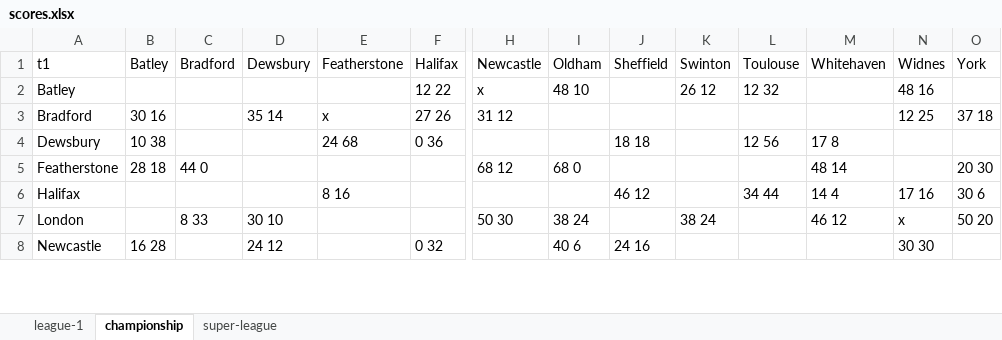
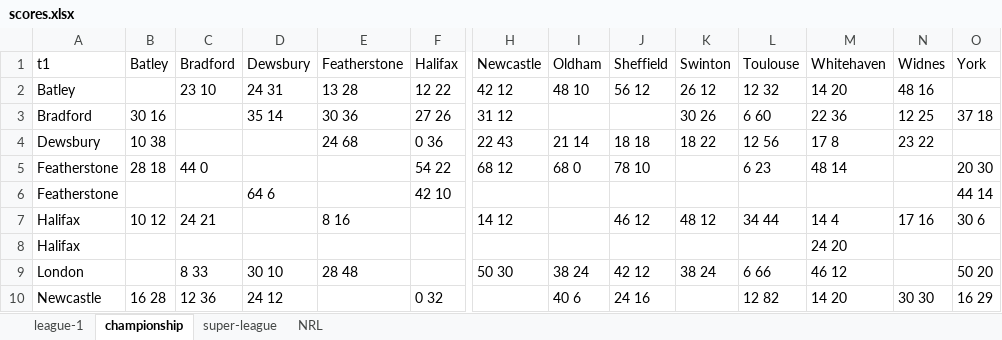
Before and after one commit to nxskok/rugby-league, an Excel workbook: scores.xlsx, sheet championship, drawn as a sheet; only a part is shown, gaps mark what is left out; values as stored, in another font and other column widths than the file's, no borders; addresses are those after the commit; rows hold the shown columns only; the diff covers the shown part only; the diff names each change by its address in the sheet, - before the commit and + after, or states it on an @@ line.

```diff
--- a/scores.xlsx (sheet championship)
+++ b/scores.xlsx (sheet championship)
+sheet tab: NRL
-C2 (Bradford): (empty)
+C2 (Bradford): 23 10
-D2 (Dewsbury): (empty)
+D2 (Dewsbury): 24 31
-E2 (Featherstone): (empty)
+E2 (Featherstone): 13 28
-H2 (Newcastle): x
+H2 (Newcastle): 42 12
-J2 (Sheffield): (empty)
+J2 (Sheffield): 56 12
-M2 (Whitehaven): (empty)
+M2 (Whitehaven): 14 20
-E3 (Featherstone): x
+E3 (Featherstone): 30 36
-K3 (Swinton): (empty)
+K3 (Swinton): 30 26
-L3 (Toulouse): (empty)
+L3 (Toulouse): 6 60
-M3 (Whitehaven): (empty)
+M3 (Whitehaven): 22 36
-H4 (Newcastle): (empty)
+H4 (Newcastle): 22 43
-I4 (Oldham): (empty)
+I4 (Oldham): 21 14
-K4 (Swinton): (empty)
+K4 (Swinton): 18 22
-N4 (Widnes): (empty)
+N4 (Widnes): 23 22
-F5 (Halifax): (empty)
+F5 (Halifax): 54 22
-J5 (Sheffield): (empty)
+J5 (Sheffield): 78 10
-L5 (Toulouse): (empty)
+L5 (Toulouse): 6 23
+row 6: Featherstone |  |  | 64 6 |  | 42 10 |  |  |  |  |  |  |  | 44 14
-B7 (Batley): (empty)
+B7 (Batley): 10 12
-C7 (Bradford): (empty)
+C7 (Bradford): 24 21
-H7 (Newcastle): (empty)
+H7 (Newcastle): 14 12
-K7 (Swinton): (empty)
+K7 (Swinton): 48 12
+row 8: Halifax |  |  |  |  |  |  |  |  |  |  | 24 20
-E9 (Featherstone): (empty)
+E9 (Featherstone): 28 48
-J9 (Sheffield): (empty)
+J9 (Sheffield): 42 12
-L9 (Toulouse): (empty)
+L9 (Toulouse): 6 66
-N9 (Widnes): x
+N9 (Widnes): (empty)
-C10 (Bradford): (empty)
+C10 (Bradford): 12 36
-L10 (Toulouse): (empty)
+L10 (Toulouse): 12 82
-M10 (Whitehaven): (empty)
+M10 (Whitehaven): 14 20
-O10 (York): (empty)
+O10 (York): 16 29
```
Also changed, not shown: 29 edited cells elsewhere in this sheet, sheet super-league, sheet league-1, 3 other files.
